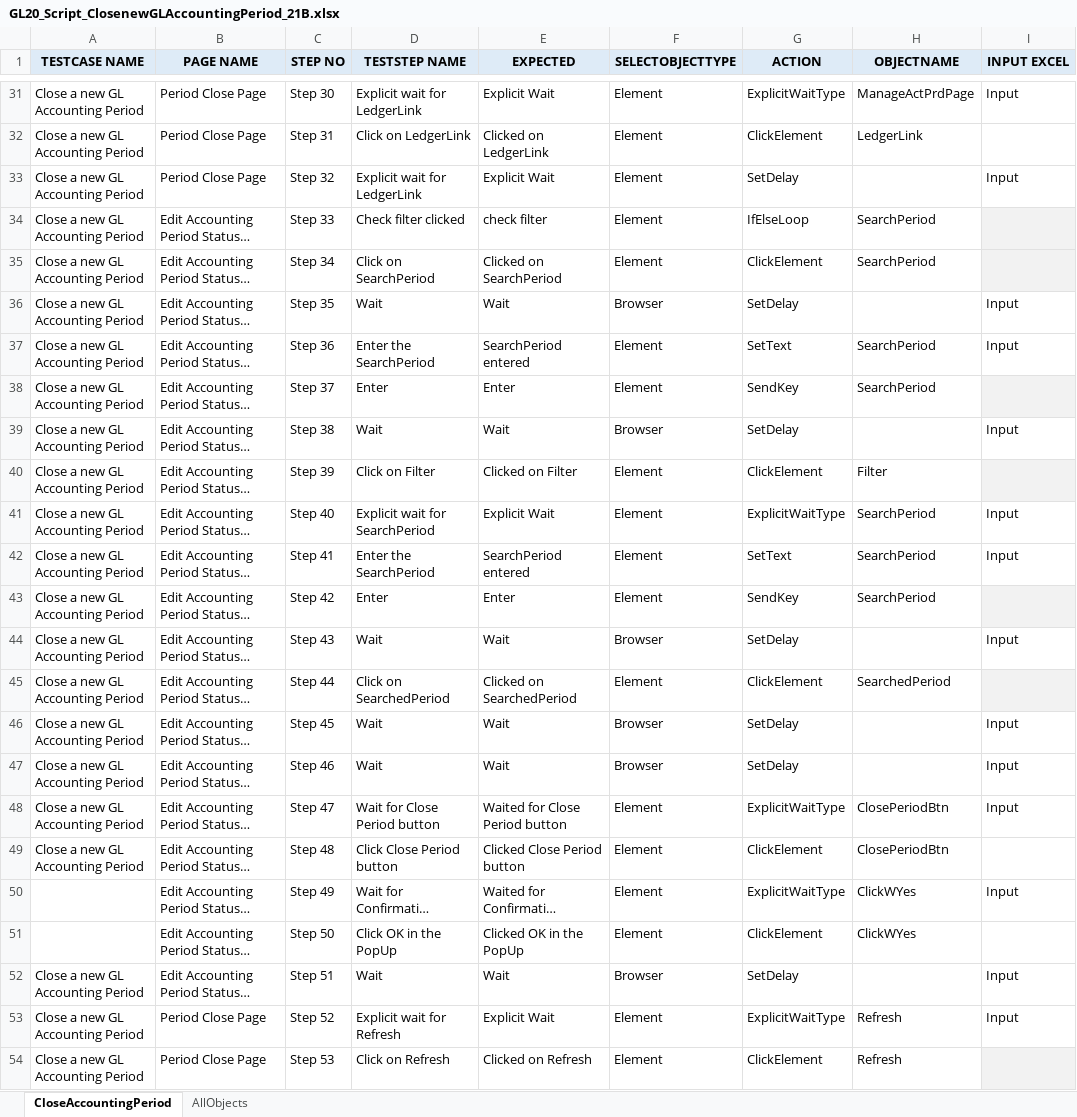
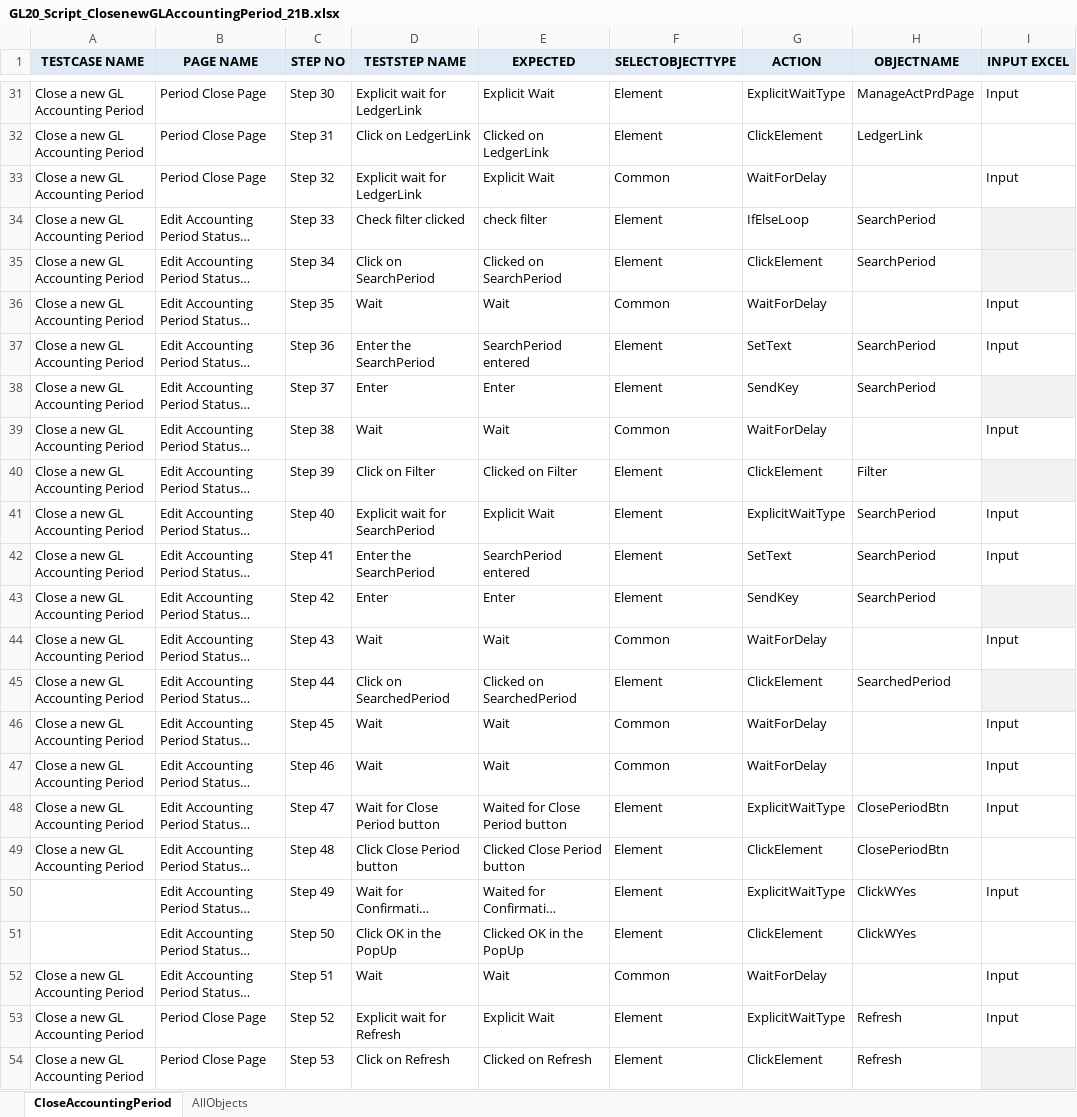
Before and after one commit to rt8228/Gnb_Fusion, an Excel workbook: GL20_Script_ClosenewGLAccountingPeriod_21B.xlsx, sheet CloseAccountingPeriod, drawn as a sheet; only a part is shown, gaps mark what is left out; long unchanged cells end in …; values as stored, in another font and other column widths than the file's, no borders; conditional formats not drawn; the diff covers the shown part only; the diff names each change by its address in the sheet, - before the commit and + after, or states it on an @@ line.

```diff
--- a/GL20_Script_ClosenewGLAccountingPeriod_21B.xlsx (sheet CloseAccountingPeriod)
+++ b/GL20_Script_ClosenewGLAccountingPeriod_21B.xlsx (sheet CloseAccountingPeriod)
-F33 (SELECTOBJECTTYPE): Element
+F33 (SELECTOBJECTTYPE): Common
-G33 (ACTION): SetDelay
+G33 (ACTION): WaitForDelay
-F36 (SELECTOBJECTTYPE): Browser
+F36 (SELECTOBJECTTYPE): Common
-G36 (ACTION): SetDelay
+G36 (ACTION): WaitForDelay
-F39 (SELECTOBJECTTYPE): Browser
+F39 (SELECTOBJECTTYPE): Common
-G39 (ACTION): SetDelay
+G39 (ACTION): WaitForDelay
-F44 (SELECTOBJECTTYPE): Browser
+F44 (SELECTOBJECTTYPE): Common
-G44 (ACTION): SetDelay
+G44 (ACTION): WaitForDelay
-F46:F47 (SELECTOBJECTTYPE): Browser
+F46:F47 (SELECTOBJECTTYPE): Common
-G46:G47 (ACTION): SetDelay
+G46:G47 (ACTION): WaitForDelay
-F52 (SELECTOBJECTTYPE): Browser
+F52 (SELECTOBJECTTYPE): Common
-G52 (ACTION): SetDelay
+G52 (ACTION): WaitForDelay
```
Also changed, not shown: 12 edited cells elsewhere in this sheet, GL110_Script_ViewJournals_21B.xlsx, GL120_Script_ReverseJournals_21B.xlsx, 9 other files.
